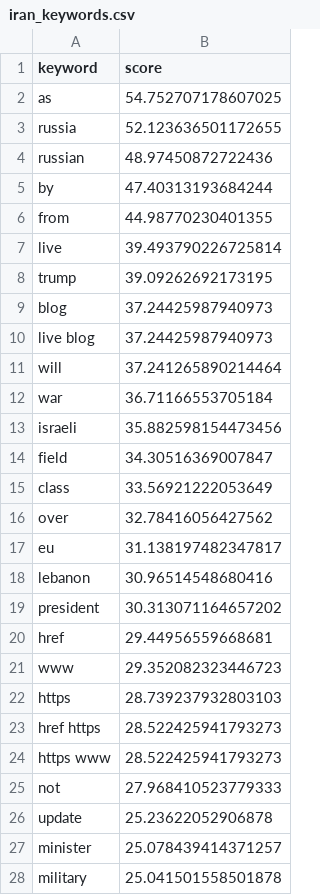
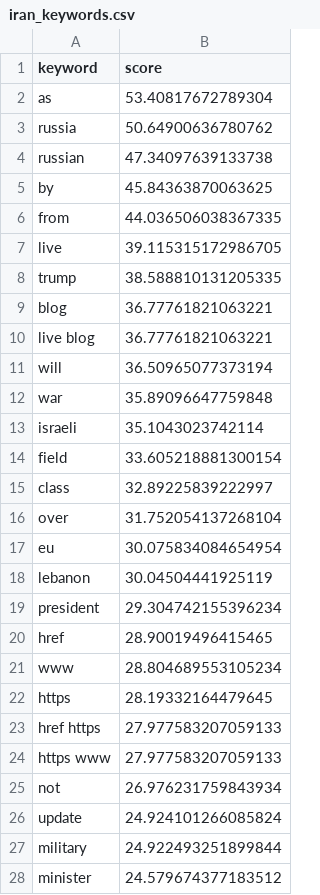
Before and after one commit to mcasrom/iran-osint-monitor, a CSV file: data/processed/iran_keywords.csv, drawn as a sheet; only a part is shown; the diff covers the shown part only.

```diff
--- a/data/processed/iran_keywords.csv
+++ b/data/processed/iran_keywords.csv
@@ -1,28 +1,28 @@
 keyword,score
-as,54.752707178607025
-russia,52.123636501172655
-russian,48.97450872722436
-by,47.40313193684244
-from,44.98770230401355
-live,39.493790226725814
-trump,39.09262692173195
-blog,37.24425987940973
-live blog,37.24425987940973
-will,37.241265890214464
-war,36.71166553705184
-israeli,35.882598154473456
-field,34.30516369007847
-class,33.56921222053649
-over,32.78416056427562
-eu,31.138197482347817
-lebanon,30.96514548680416
-president,30.313071164657202
-href,29.44956559668681
-www,29.352082323446723
-https,28.739237932803103
-href https,28.522425941793273
-https www,28.522425941793273
-not,27.968410523779333
-update,25.23622052906878
-minister,25.078439414371257
-military,25.041501558501878
+as,53.40817672789304
+russia,50.64900636780762
+russian,47.34097639133738
+by,45.84363870063625
+from,44.036506038367335
+live,39.115315172986705
+trump,38.588810131205335
+blog,36.77761821063221
+live blog,36.77761821063221
+will,36.50965077373194
+war,35.89096647759848
+israeli,35.1043023742114
+field,33.605218881300154
+class,32.89225839222997
+over,31.752054137268104
+eu,30.075834084654954
+lebanon,30.04504441925119
+president,29.304742155396234
+href,28.90019496415465
+www,28.804689553105234
+https,28.19332164479645
+href https,27.977583207059133
+https www,27.977583207059133
+not,26.976231759843934
+update,24.924101266085824
+military,24.922493251899844
+minister,24.579674377183512
```
Also changed, not shown: 1 added row, 1 removed row and 2 edited cells elsewhere in this file, data/processed/iran_narratives.csv, data/processed/iran_sentiment_bando.csv, 8 other files.
